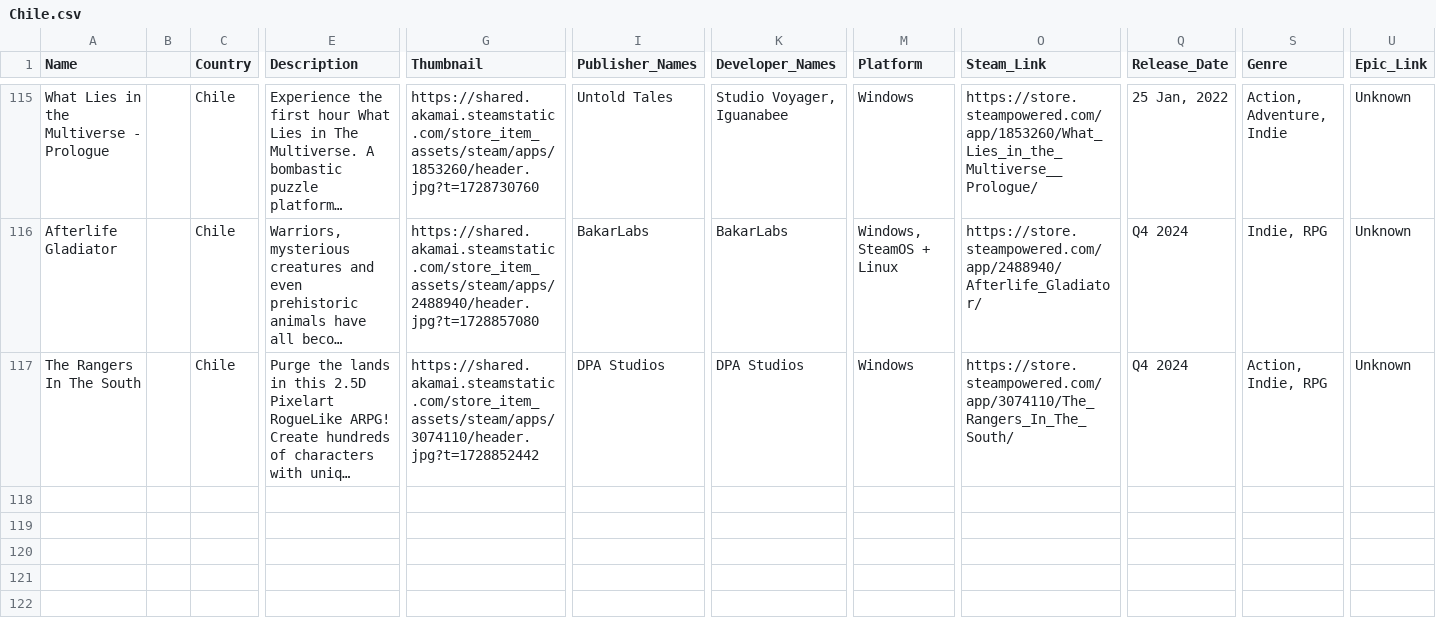
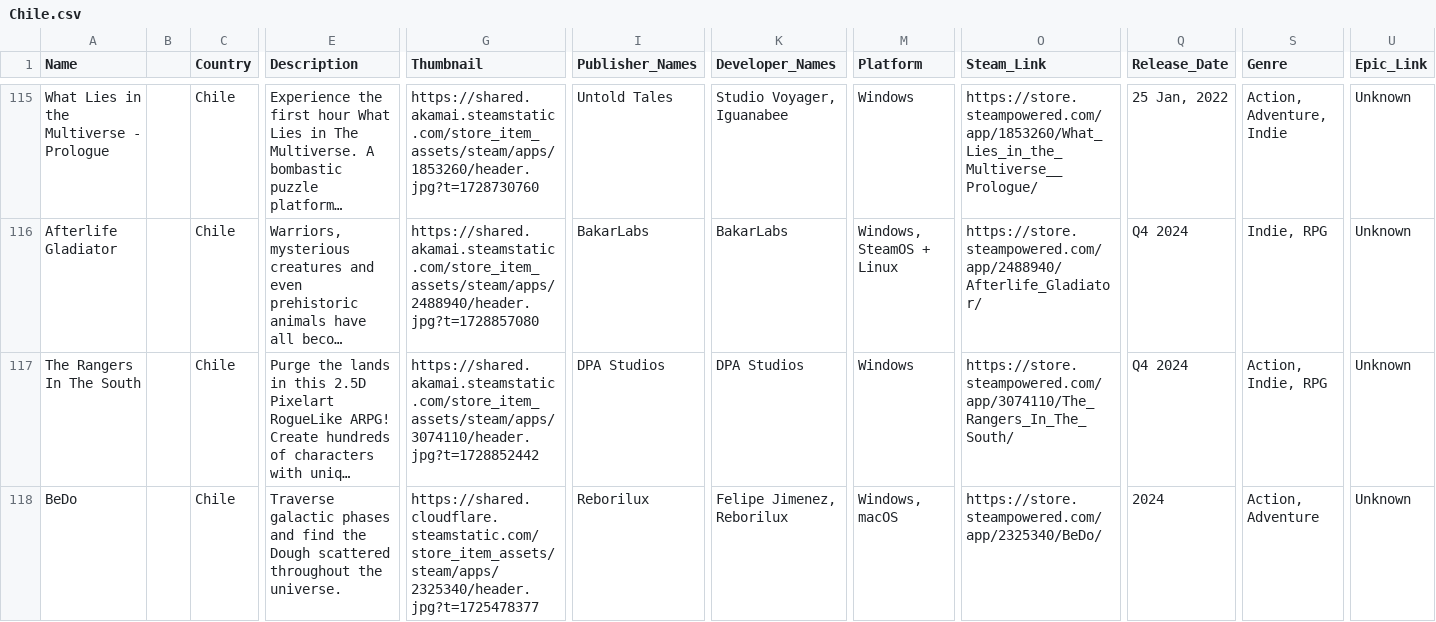
Before and after one commit to jdiaz97/wherearethe.games, a CSV file: export/Chile.csv, drawn as a sheet; only a part is shown, gaps mark what is left out; long unchanged cells end in …; rows hold the shown columns only; the diff names each change by its address in the sheet, - before the commit and + after, or states it on an @@ line.

```diff
--- a/export/Chile.csv
+++ b/export/Chile.csv
+row 118: BeDo |  | Chile | Traverse galactic phases and find the Dough scattered throughout the universe. | https://shared.cloudflare.steamstatic.com/store_item_assets/steam/apps/2325340/header.jpg?t=1725478377 | Reborilux | Felipe Jimenez, Reborilux | Windows, macOS | https://store.steampowered.com/app/2325340/BeDo/ | 2024 | Action, Adventure | Unknown
```
Also changed, not shown: export/Australia.csv, export/Finland.csv, 4 other files.
